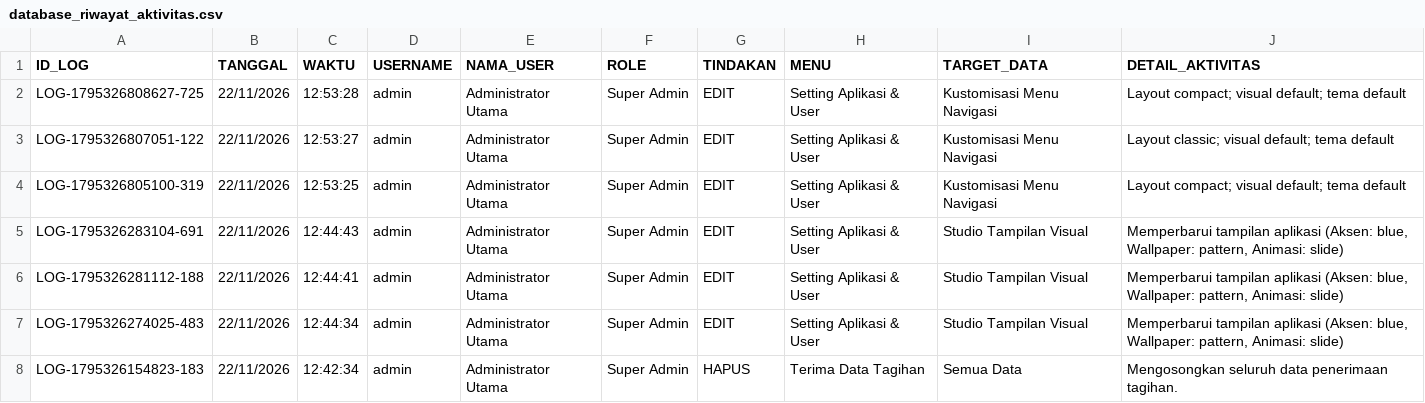
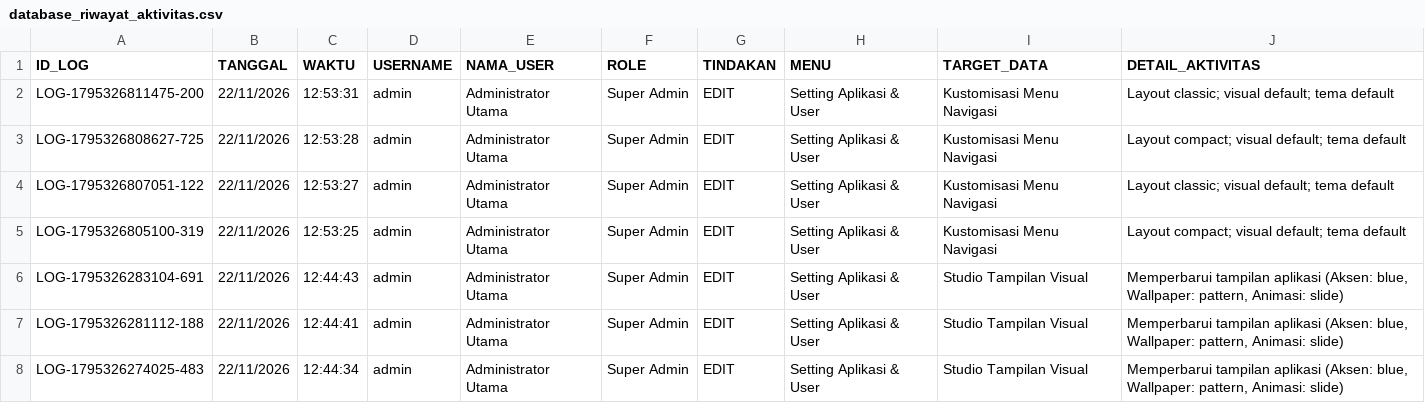
Before and after one commit to ilyasajha5-cpu/LIKEBillingProTeknisi, a CSV file: database_riwayat_aktivitas.csv, drawn as a sheet; only a part is shown; the shorter side is filled out with more unchanged rows.

Commit message:
Fast-Sync database_riwayat_aktivitas.csv

```diff
--- a/database_riwayat_aktivitas.csv
+++ b/database_riwayat_aktivitas.csv
@@ -1,2 +1,3 @@
 ID_LOG,TANGGAL,WAKTU,USERNAME,NAMA_USER,ROLE,TINDAKAN,MENU,TARGET_DATA,DETAIL_AKTIVITAS
+"LOG-1795326811475-200","22/11/2026","12:53:31","admin","Administrator Utama","Super Admin","EDIT","Setting Aplikasi & User","Kustomisasi Menu Navigasi","Layout classic; visual default; tema default"
 "LOG-1795326808627-725","22/11/2026","12:53:28","admin","Administrator Utama","Super Admin","EDIT","Setting Aplikasi & User","Kustomisasi Menu Navigasi","Layout compact; visual default; tema default"
```
